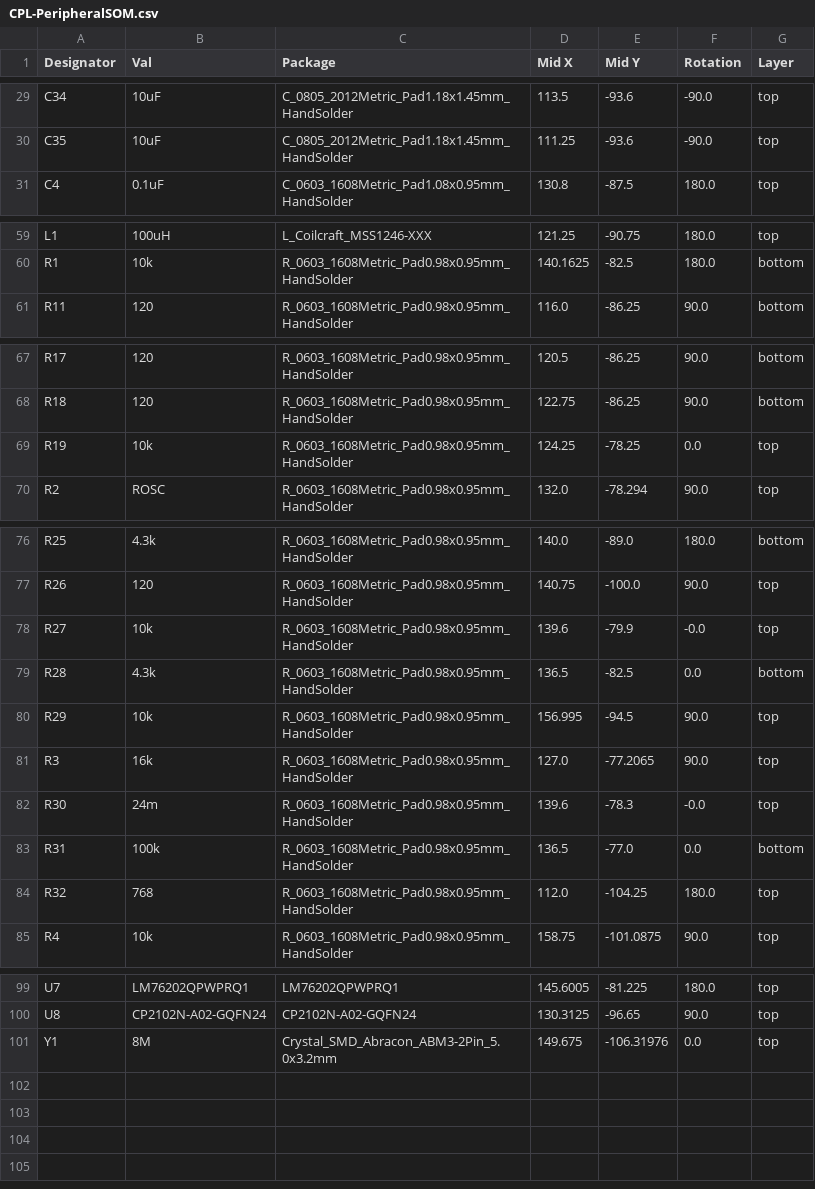
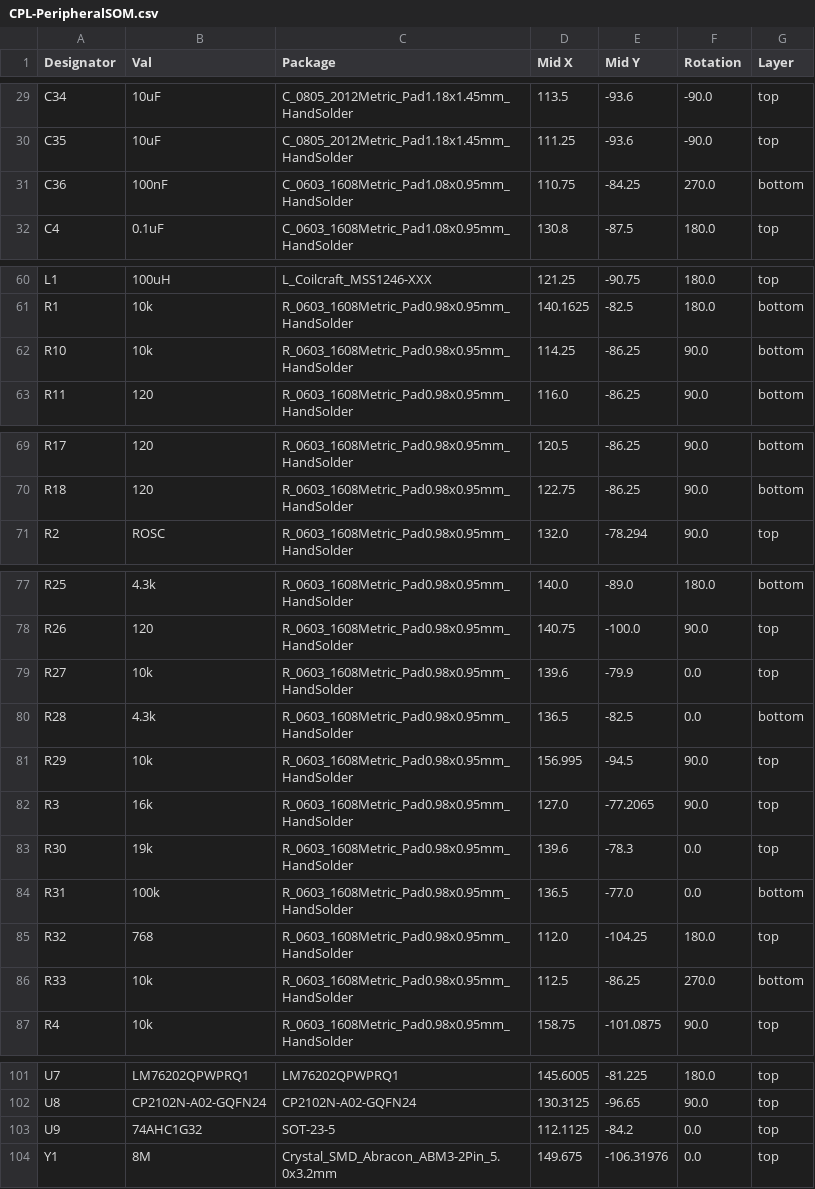
Before and after one commit to lhr-solar/PeripheralSOMPCB, a CSV file: jlcpcb/production_files/CPL-PeripheralSOM.csv, drawn as a sheet; only a part is shown, gaps mark what is left out; the diff covers the shown part only.

```diff
--- a/jlcpcb/production_files/CPL-PeripheralSOM.csv
+++ b/jlcpcb/production_files/CPL-PeripheralSOM.csv
@@ -30,2 +30,3 @@ C34,10uF,C_0805_2012Metric_Pad1.18x1.45mm_HandSolder,113.5,-93.6,-90.0,top
 C35,10uF,C_0805_2012Metric_Pad1.18x1.45mm_HandSolder,111.25,-93.6,-90.0,top
+C36,100nF,C_0603_1608Metric_Pad1.08x0.95mm_HandSolder,110.75,-84.25,270.0,bottom
 C4,0.1uF,C_0603_1608Metric_Pad1.08x0.95mm_HandSolder,130.8,-87.5,180.0,top
@@ -60,2 +61,3 @@ L1,100uH,L_Coilcraft_MSS1246-XXX,121.25,-90.75,180.0,top
 R1,10k,R_0603_1608Metric_Pad0.98x0.95mm_HandSolder,140.1625,-82.5,180.0,bottom
+R10,10k,R_0603_1608Metric_Pad0.98x0.95mm_HandSolder,114.25,-86.25,90.0,bottom
 R11,120,R_0603_1608Metric_Pad0.98x0.95mm_HandSolder,116.0,-86.25,90.0,bottom
@@ -68,3 +70,2 @@ R17,120,R_0603_1608Metric_Pad0.98x0.95mm_HandSolder,120.5,-86.25,90.0,bottom
 R18,120,R_0603_1608Metric_Pad0.98x0.95mm_HandSolder,122.75,-86.25,90.0,bottom
-R19,10k,R_0603_1608Metric_Pad0.98x0.95mm_HandSolder,124.25,-78.25,0.0,top
 R2,ROSC,R_0603_1608Metric_Pad0.98x0.95mm_HandSolder,132.0,-78.294,90.0,top
@@ -77,3 +78,3 @@ R25,4.3k,R_0603_1608Metric_Pad0.98x0.95mm_HandSolder,140.0,-89.0,180.0,bottom
 R26,120,R_0603_1608Metric_Pad0.98x0.95mm_HandSolder,140.75,-100.0,90.0,top
-R27,10k,R_0603_1608Metric_Pad0.98x0.95mm_HandSolder,139.6,-79.9,-0.0,top
+R27,10k,R_0603_1608Metric_Pad0.98x0.95mm_HandSolder,139.6,-79.9,0.0,top
 R28,4.3k,R_0603_1608Metric_Pad0.98x0.95mm_HandSolder,136.5,-82.5,0.0,bottom
@@ -81,5 +82,6 @@ R29,10k,R_0603_1608Metric_Pad0.98x0.95mm_HandSolder,156.995,-94.5,90.0,top
 R3,16k,R_0603_1608Metric_Pad0.98x0.95mm_HandSolder,127.0,-77.2065,90.0,top
-R30,24m,R_0603_1608Metric_Pad0.98x0.95mm_HandSolder,139.6,-78.3,-0.0,top
+R30,19k,R_0603_1608Metric_Pad0.98x0.95mm_HandSolder,139.6,-78.3,0.0,top
 R31,100k,R_0603_1608Metric_Pad0.98x0.95mm_HandSolder,136.5,-77.0,0.0,bottom
 R32,768,R_0603_1608Metric_Pad0.98x0.95mm_HandSolder,112.0,-104.25,180.0,top
+R33,10k,R_0603_1608Metric_Pad0.98x0.95mm_HandSolder,112.5,-86.25,270.0,bottom
 R4,10k,R_0603_1608Metric_Pad0.98x0.95mm_HandSolder,158.75,-101.0875,90.0,top
@@ -100,2 +102,3 @@ U7,LM76202QPWPRQ1,LM76202QPWPRQ1,145.6005,-81.225,180.0,top
 U8,CP2102N-A02-GQFN24,CP2102N-A02-GQFN24,130.3125,-96.65,90.0,top
+U9,74AHC1G32,SOT-23-5,112.1125,-84.2,0.0,top
 Y1,8M,Crystal_SMD_Abracon_ABM3-2Pin_5.0x3.2mm,149.675,-106.31976,0.0,top
```
Also changed, not shown: 3 edited cells elsewhere in this file, bom/PeripheralSOM.csv, docs/bom.csv, 37 other files.
